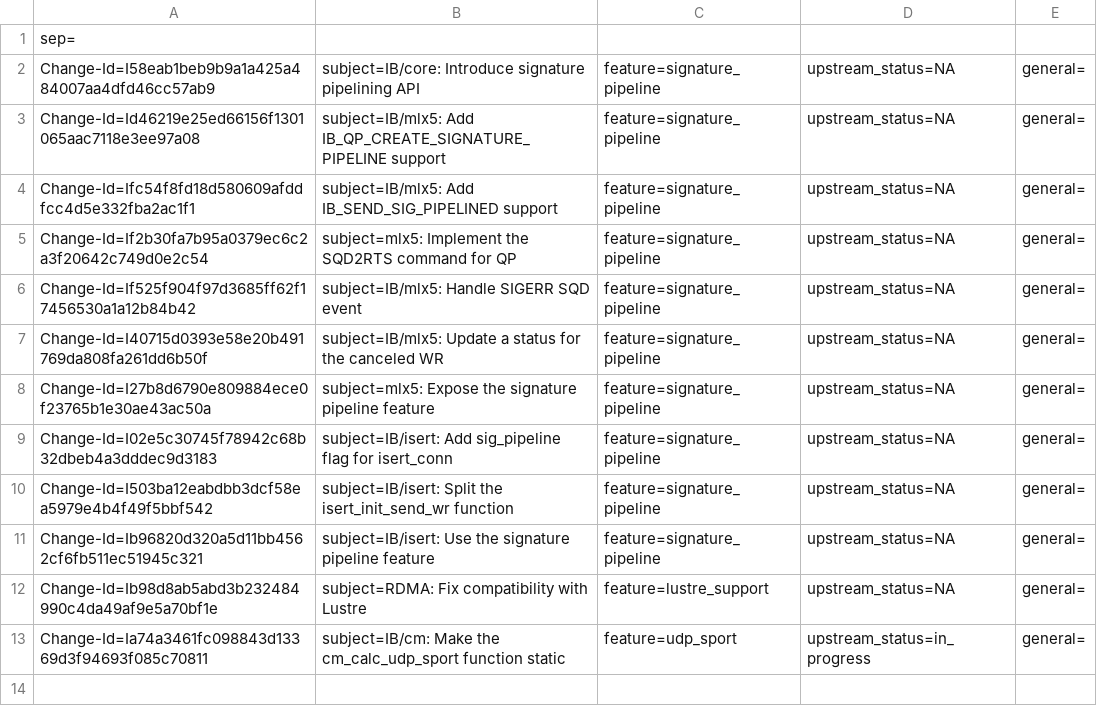
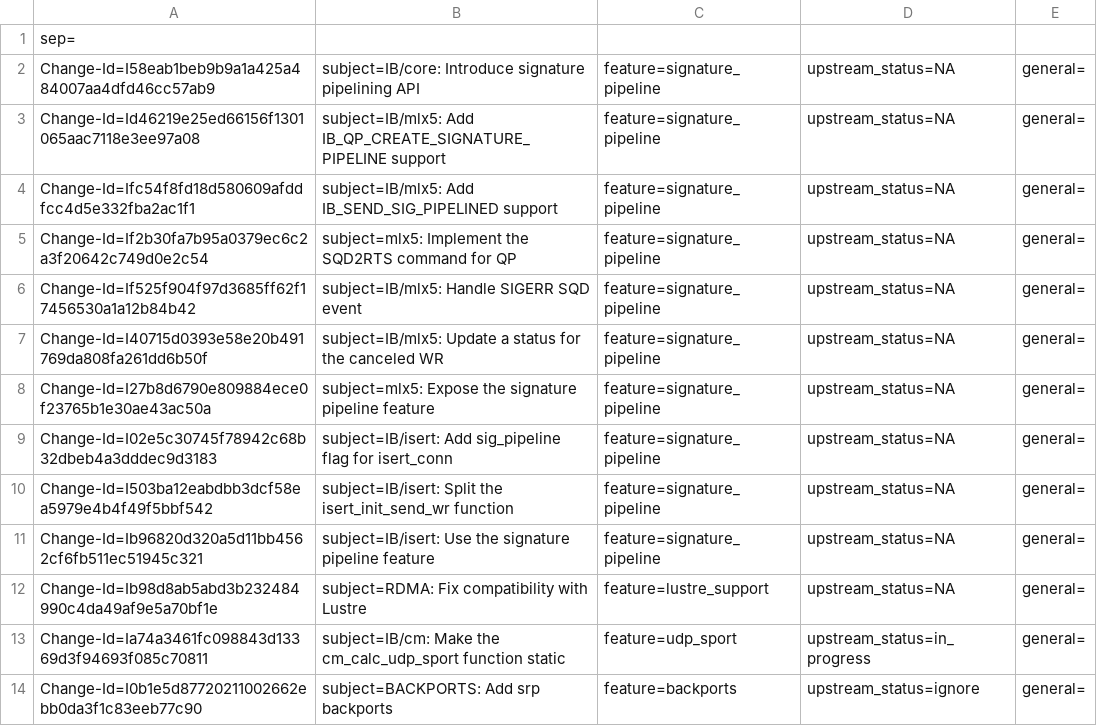
Before and after one commit to Shun-Hao/mlnx-ofa_kernel-4.6-1.0.1.1-rhel7.3, a CSV file: metadata/Sergey_Gorenko.csv, drawn as a sheet.

Commit message:
BACKPORTS: Add srp backports
Issue: 1632470
Change-Id: I0b1e5d87720211002662ebb0da3f1c83eeb77c90
Signed-off-by: Sergey Gorenko <sergeygo@mellanox.com>

```diff
--- a/metadata/Sergey_Gorenko.csv
+++ b/metadata/Sergey_Gorenko.csv
@@ -13 +13,2 @@ Change-Id=Ib98d8ab5abd3b232484990c4da49af9e5a70bf1e; subject=RDMA: Fix compatibi
 Change-Id=Ia74a3461fc098843d13369d3f94693f085c70811; subject=IB/cm: Make the cm_calc_udp_sport function static; feature=udp_sport; upstream_status=in_progress; general=;
+Change-Id=I0b1e5d87720211002662ebb0da3f1c83eeb77c90; subject=BACKPORTS: Add srp backports; feature=backports; upstream_status=ignore; general=;
```
Also changed, not shown: 4 other files.
